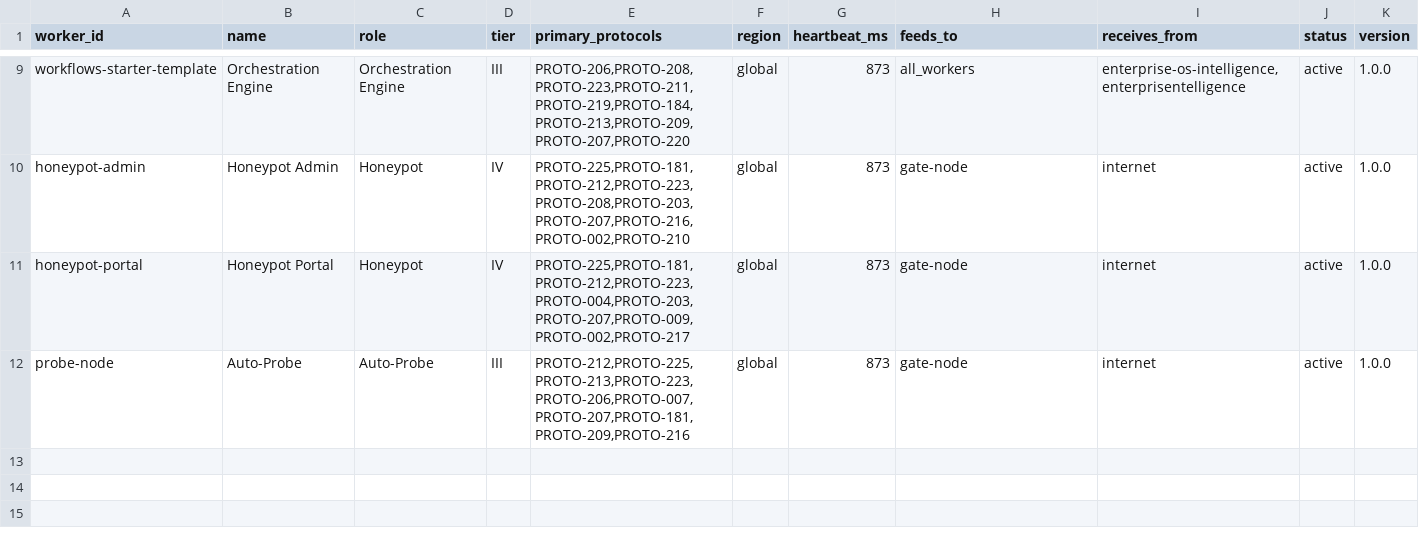
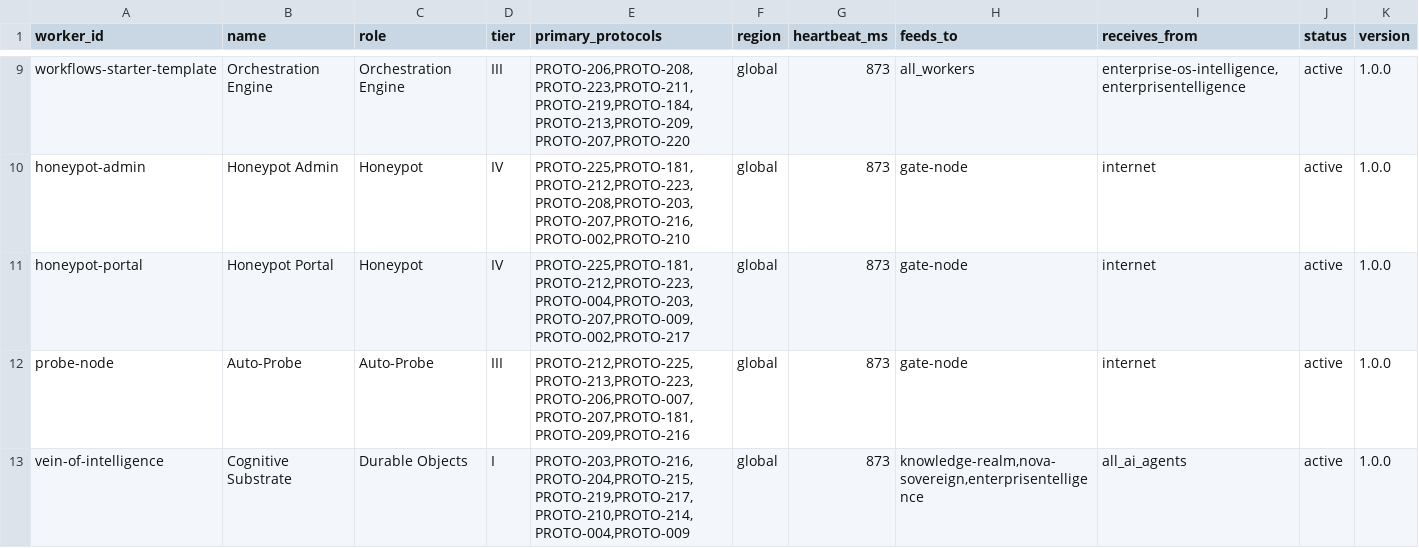
Before and after one commit to ItsNotAILABS/PRODUCTION-, a CSV file: Cloudflare_Worker_Fleet_Register.csv, drawn as a sheet; only a part is shown, gaps mark what is left out; the diff names each change by its address in the sheet, - before the commit and + after, or states it on an @@ line.

```diff
--- a/Cloudflare_Worker_Fleet_Register.csv
+++ b/Cloudflare_Worker_Fleet_Register.csv
+row 13: vein-of-intelligence | Cognitive Substrate | Durable Objects | I | PROTO-203,PROTO-216,PROTO-204,PROTO-215,PROTO-219,PROTO-217,PROTO-210,PROTO-214,PROTO-004,PROTO-009 | global | 873 | knowledge-realm,nova-sovereign,enterprisentelligence | all_ai_agents | active | 1.0.0
```
Also changed, not shown: 9 other files.
